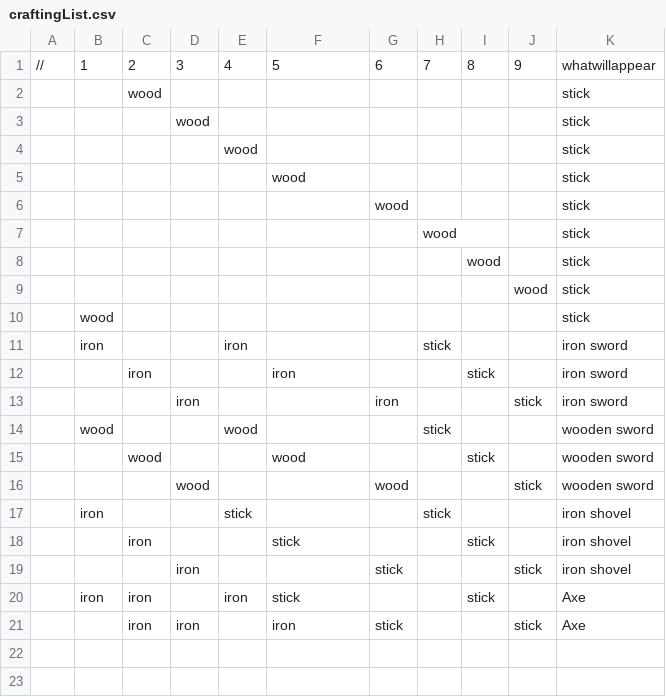
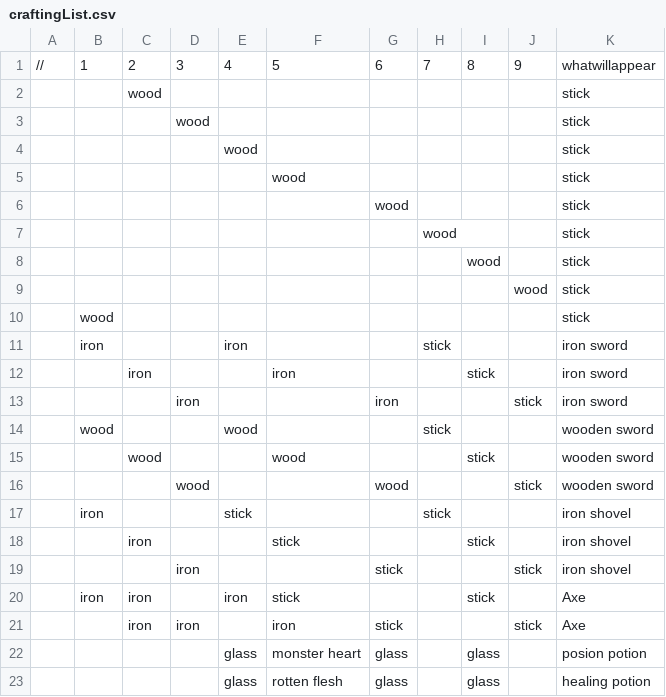
Before and after one commit to xahyun/IWP, a CSV file: Assets/StreamingAssets/craftingList.csv, drawn as a sheet.

```diff
--- a/Assets/StreamingAssets/craftingList.csv
+++ b/Assets/StreamingAssets/craftingList.csv
@@ -21 +21,3 @@
 ,,iron,iron,,iron,stick,,,stick,Axe
+,,,,glass,monster heart,glass,,glass,,posion potion
+,,,,glass,rotten flesh,glass,,glass,,healing potion
```
Also changed, not shown: 43 other files.
